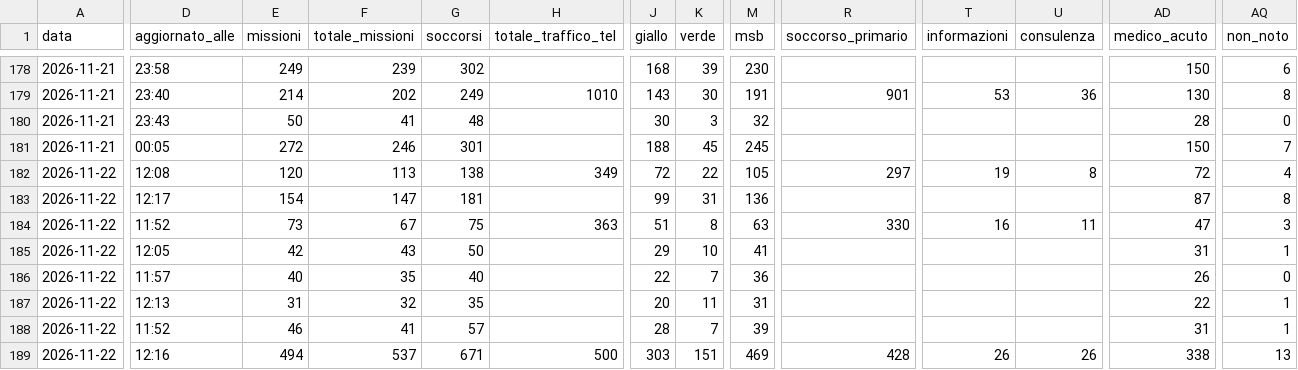
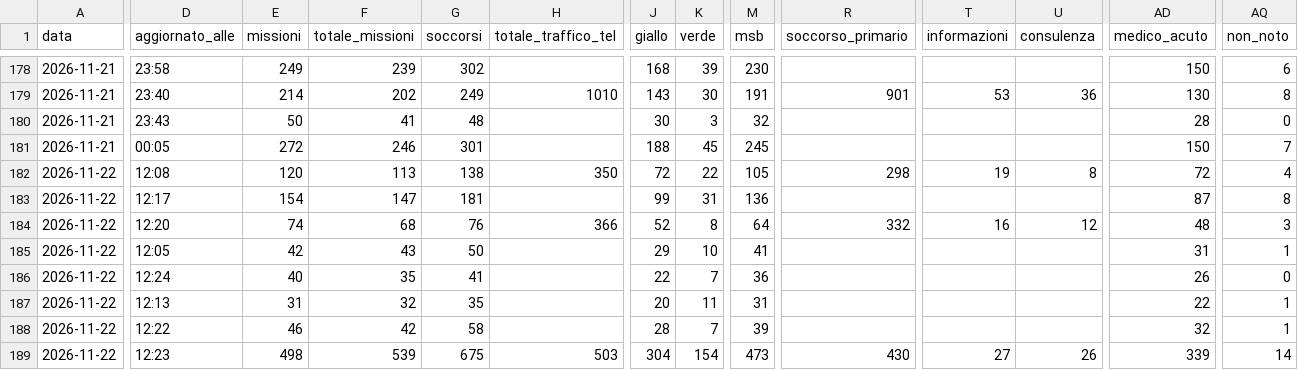
Before and after one commit to Alvarez2009-svg/4r3u1, a CSV file: data/giornaliero.csv, drawn as a sheet; only a part is shown, gaps mark what is left out; the diff covers the shown part only; the diff names each change by its address in the sheet, - before the commit and + after, or states it on an @@ line.

```diff
--- a/data/giornaliero.csv
+++ b/data/giornaliero.csv
-H182 (totale_traffico_tel): 349
+H182 (totale_traffico_tel): 350
-R182 (soccorso_primario): 297
+R182 (soccorso_primario): 298
-D184 (aggiornato_alle): 11:52
+D184 (aggiornato_alle): 12:20
-E184 (missioni): 73
+E184 (missioni): 74
-F184 (totale_missioni): 67
+F184 (totale_missioni): 68
-G184 (soccorsi): 75
+G184 (soccorsi): 76
-H184 (totale_traffico_tel): 363
+H184 (totale_traffico_tel): 366
-J184 (giallo): 51
+J184 (giallo): 52
-M184 (msb): 63
+M184 (msb): 64
-R184 (soccorso_primario): 330
+R184 (soccorso_primario): 332
-U184 (consulenza): 11
+U184 (consulenza): 12
-AD184 (medico_acuto): 47
+AD184 (medico_acuto): 48
-D186 (aggiornato_alle): 11:57
+D186 (aggiornato_alle): 12:24
-G186 (soccorsi): 40
+G186 (soccorsi): 41
-D188 (aggiornato_alle): 11:52
+D188 (aggiornato_alle): 12:22
-F188 (totale_missioni): 41
+F188 (totale_missioni): 42
-G188 (soccorsi): 57
+G188 (soccorsi): 58
-AD188 (medico_acuto): 31
+AD188 (medico_acuto): 32
-D189 (aggiornato_alle): 12:16
+D189 (aggiornato_alle): 12:23
-E189 (missioni): 494
+E189 (missioni): 498
-F189 (totale_missioni): 537
+F189 (totale_missioni): 539
-G189 (soccorsi): 671
+G189 (soccorsi): 675
-H189 (totale_traffico_tel): 500
+H189 (totale_traffico_tel): 503
-J189 (giallo): 303
+J189 (giallo): 304
-K189 (verde): 151
+K189 (verde): 154
-M189 (msb): 469
+M189 (msb): 473
-R189 (soccorso_primario): 428
+R189 (soccorso_primario): 430
-T189 (informazioni): 26
+T189 (informazioni): 27
-AD189 (medico_acuto): 338
+AD189 (medico_acuto): 339
-AQ189 (non_noto): 13
+AQ189 (non_noto): 14
```
Also changed, not shown: 17 edited cells elsewhere in this file, 2 other files.
